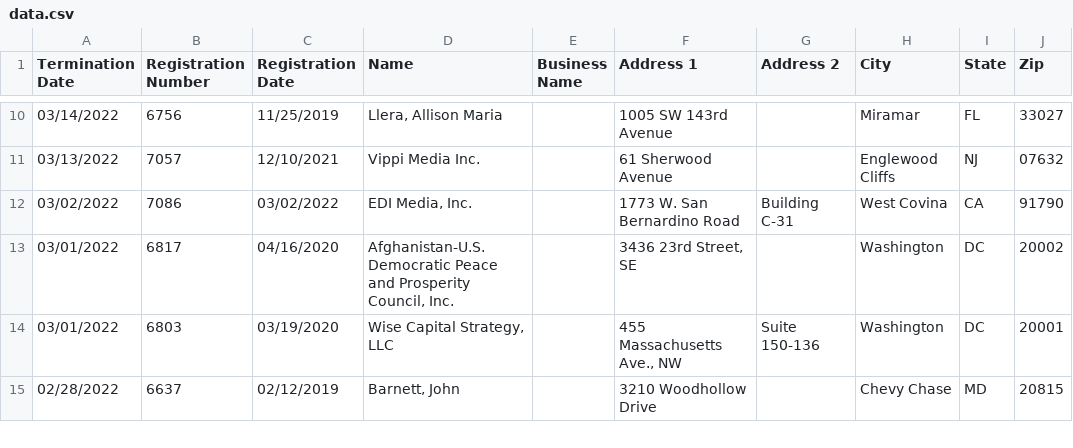
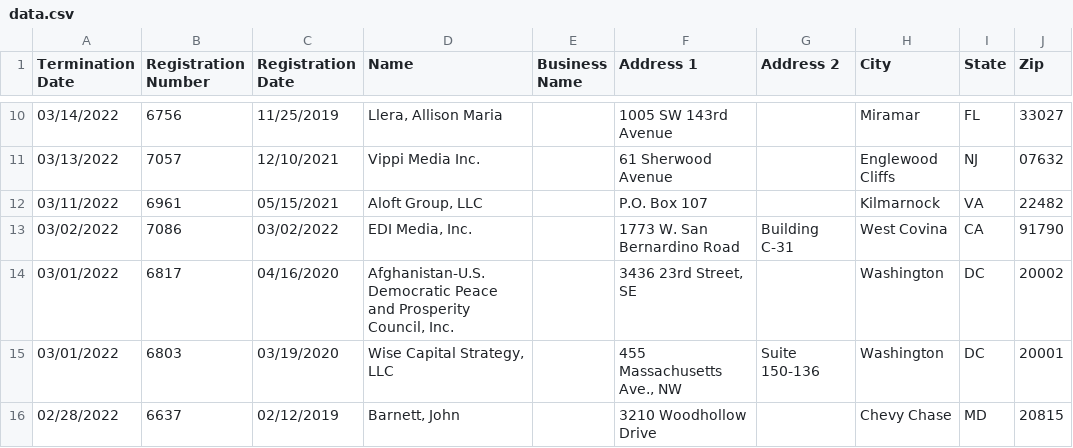
Before and after one commit to markschaver/FARA-Terminated, a CSV file: data.csv, drawn as a sheet; only a part is shown, gaps mark what is left out.

Commit message:
Flat: latest data (2022-07-24T08:24:22.179Z) {   "date": "2022-07-24T08:24:22.179Z",   "files": [     {       "name": "data.csv",       "deltaBytes": 6201,       "source": "https://efile.fara.gov/api/v1/Registrants/csv/Terminated"     }   ] }

```diff
--- a/data.csv
+++ b/data.csv
@@ -11,2 +11,3 @@
 "03/13/2022","7057","12/10/2021","Vippi Media Inc.","","61 Sherwood Avenue","","Englewood Cliffs","NJ"," 07632"
+"03/11/2022","6961","05/15/2021","Aloft Group, LLC","","P.O. Box 107","","Kilmarnock","VA","22482"
 "03/02/2022","7086","03/02/2022","EDI Media, Inc.","","1773 W. San Bernardino Road","Building C-31","West Covina","CA"," 91790"
```
